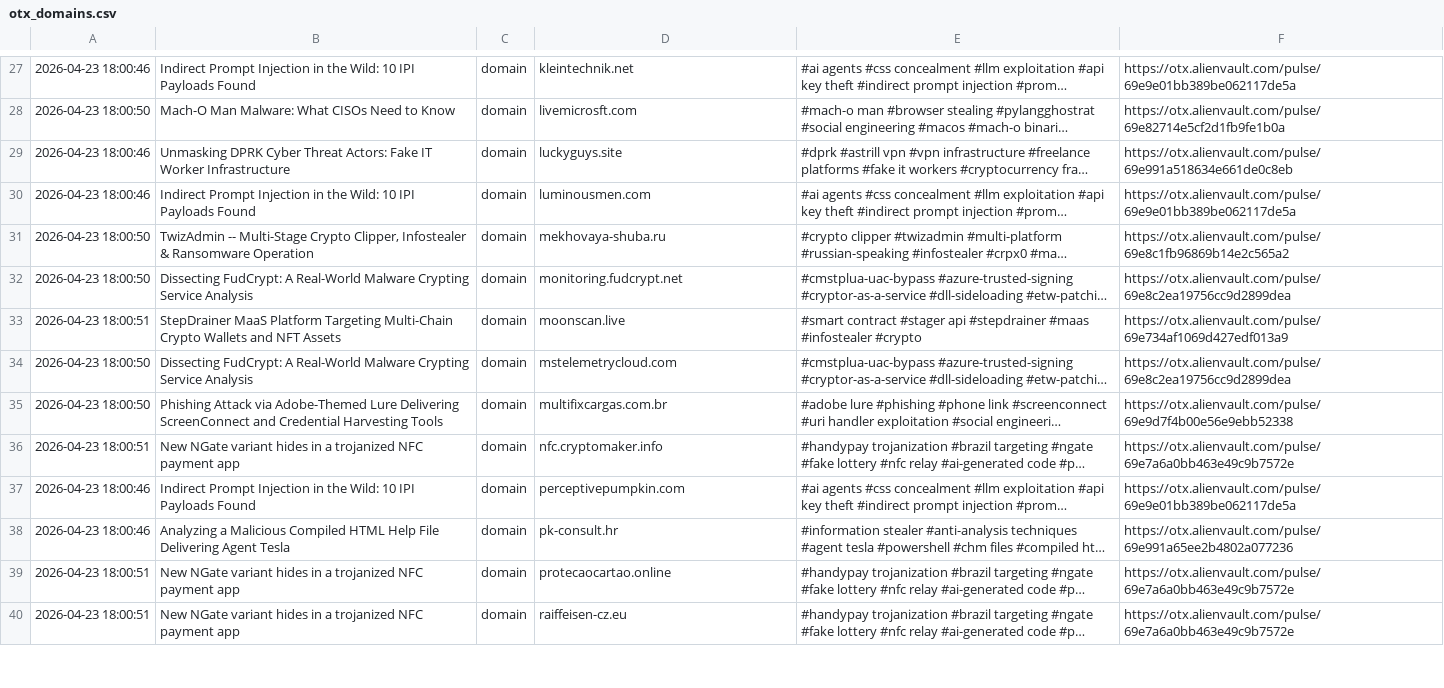
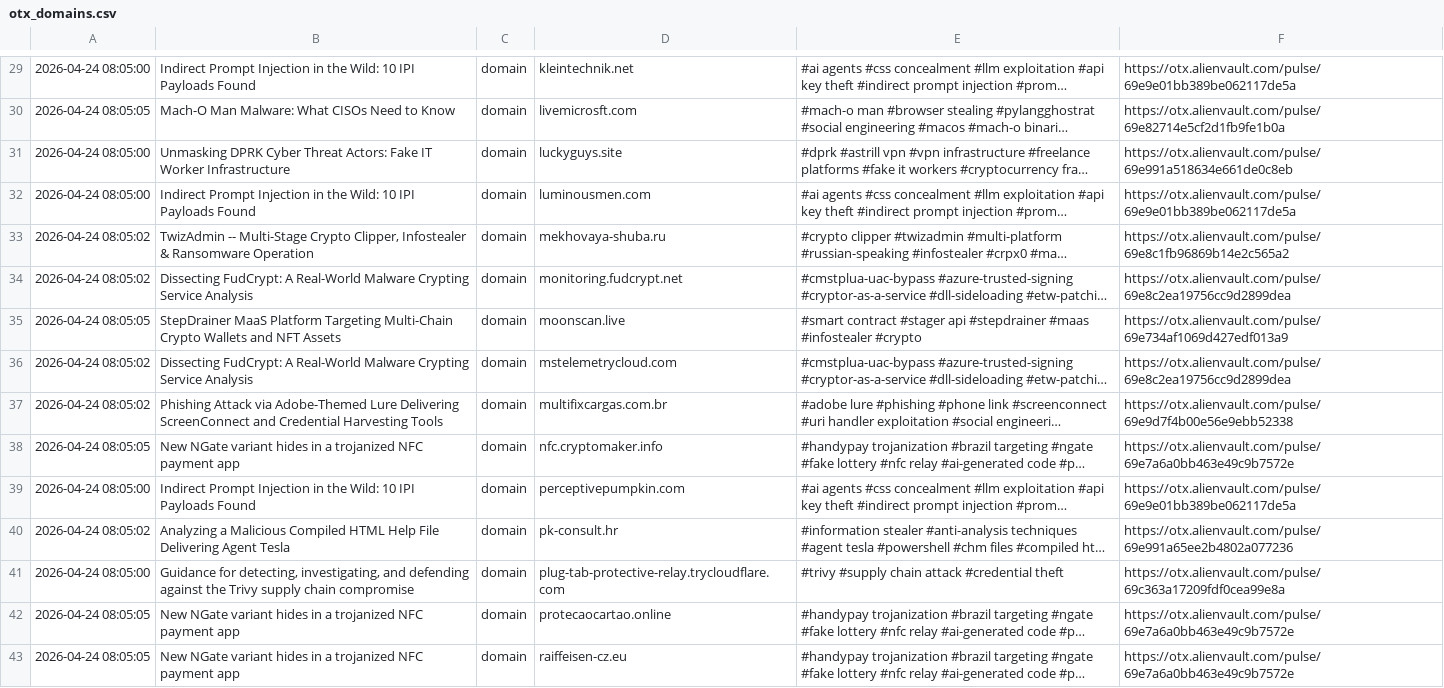
Before and after one commit to 0xShun/Threat-Intel-Data-Pipeline, a CSV file: reports/otx_domains.csv, drawn as a sheet; only a part is shown, gaps mark what is left out; long unchanged cells end in …; addresses are those after the commit; the diff covers the shown part only; the diff names each change by its address in the sheet, - before the commit and + after, or states it on an @@ line.

```diff
--- a/reports/otx_domains.csv
+++ b/reports/otx_domains.csv
-A29: 2026-04-23 18:00:46
+A29: 2026-04-24 08:05:00
-A30: 2026-04-23 18:00:50
+A30: 2026-04-24 08:05:05
-A31:A32: 2026-04-23 18:00:46
+A31:A32: 2026-04-24 08:05:00
-A33:A34: 2026-04-23 18:00:50
+A33:A34: 2026-04-24 08:05:02
-A35: 2026-04-23 18:00:51
+A35: 2026-04-24 08:05:05
-A36:A37: 2026-04-23 18:00:50
+A36:A37: 2026-04-24 08:05:02
-A38: 2026-04-23 18:00:51
+A38: 2026-04-24 08:05:05
-A39: 2026-04-23 18:00:46
+A39: 2026-04-24 08:05:00
-A40: 2026-04-23 18:00:46
+A40: 2026-04-24 08:05:02
+row 41: 2026-04-24 08:05:00 | Guidance for detecting, investigating, and defending against the Trivy supply chain compromise | domain | plug-tab-protective-relay.trycloudflare.com | #trivy #supply chain attack #credential theft | https://otx.alienvault.com/pulse/69c363a17209fdf0cea99e8a
-A42:A43: 2026-04-23 18:00:51
+A42:A43: 2026-04-24 08:05:05
```
Also changed, not shown: 4 added rows, 1 removed row and 42 edited cells elsewhere in this file, reports/otx_urls.csv, reports/threatfox_domains.csv, 18 other files.
